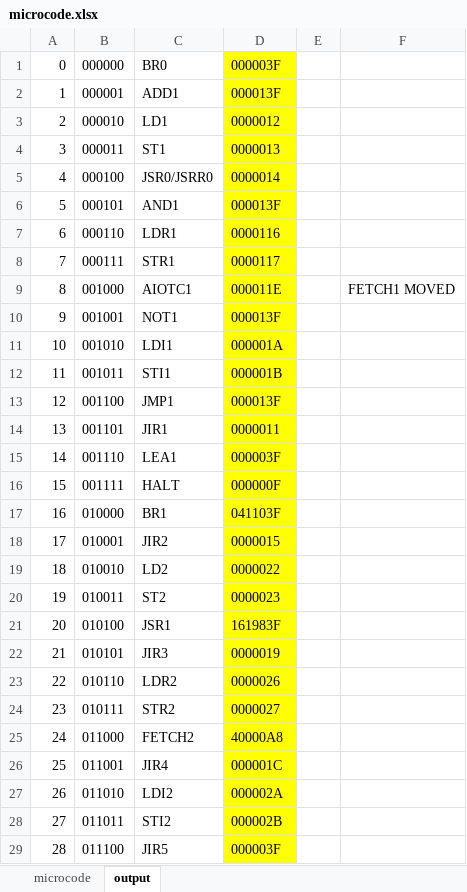
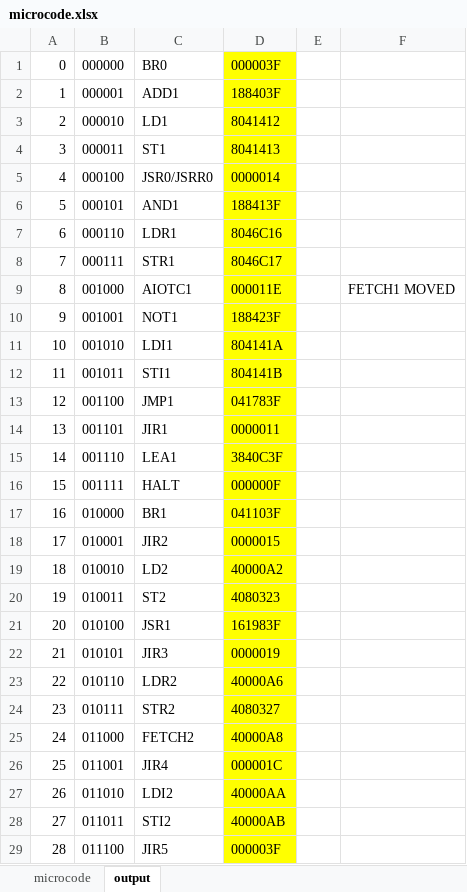
Before and after one commit to Yanderuri/CS_2110, an Excel workbook: hw04/hw04/microcode.xlsx, sheet output, drawn as a sheet; only a part is shown; values as stored, in another font and other column widths than the file's, no borders; the diff covers the shown part only; the diff names each change by its address in the sheet, - before the commit and + after, or states it on an @@ line.

```diff
--- a/hw04/hw04/microcode.xlsx (sheet output)
+++ b/hw04/hw04/microcode.xlsx (sheet output)
-D2: 000013F
+D2: 188403F
-D3: 0000012
+D3: 8041412
-D4: 0000013
+D4: 8041413
-D6: 000013F
+D6: 188413F
-D7: 0000116
+D7: 8046C16
-D8: 0000117
+D8: 8046C17
-D10: 000013F
+D10: 188423F
-D11: 000001A
+D11: 804141A
-D12: 000001B
+D12: 804141B
-D13: 000013F
+D13: 041783F
-D15: 000003F
+D15: 3840C3F
-D19: 0000022
+D19: 40000A2
-D20: 0000023
+D20: 4080323
-D23: 0000026
+D23: 40000A6
-D24: 0000027
+D24: 4080327
-D27: 000002A
+D27: 40000AA
-D28: 000002B
+D28: 40000AB
```
Also changed, not shown: 10 edited cells elsewhere in this sheet, sheet microcode, 1 other file.
